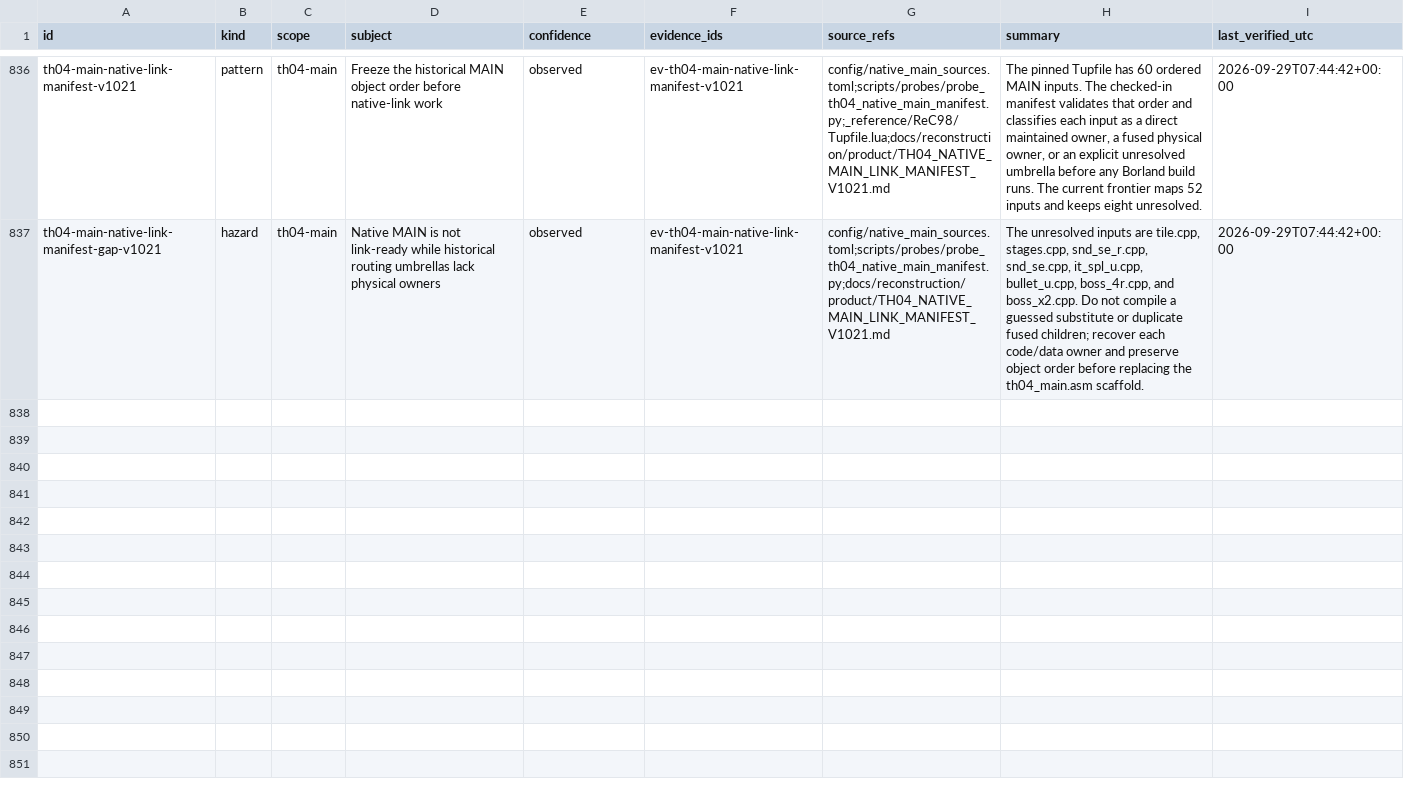
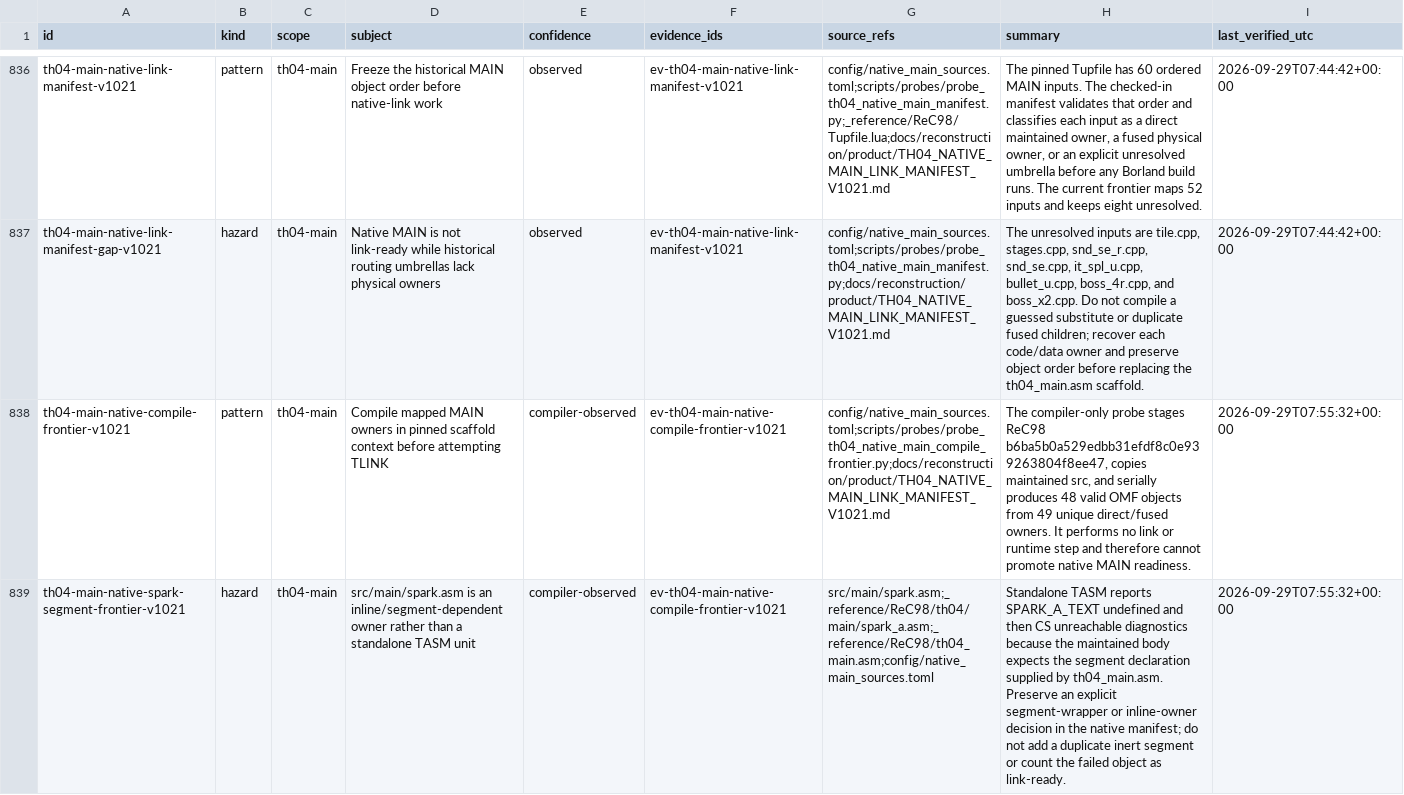
Before and after one commit to DropSonic0/th04, a CSV file: config/knowledge.csv, drawn as a sheet; only a part is shown, gaps mark what is left out; the diff names each change by its address in the sheet, - before the commit and + after, or states it on an @@ line.

Commit message:
gpt-5.6-sol: add MAIN compiler frontier probe

```diff
--- a/config/knowledge.csv
+++ b/config/knowledge.csv
+row 838: th04-main-native-compile-frontier-v1021 | pattern | th04-main | Compile mapped MAIN owners in pinned scaffold context before attempting TLINK | compiler-observed | ev-th04-main-native-compile-frontier-v1021 | config/native_main_sources.toml;scripts/probes/probe_th04_native_main_compile_frontier.py;docs/reconstruction/product/TH04_NATIVE_MAIN_LINK_MANIFEST_V1021.md | The compiler-only probe stages ReC98 b6ba5b0a529edbb31efdf8c0e939263804f8ee47, copies maintained src, and serially produces 48 valid OMF objects from 49 unique direct/fused owners. It performs no link or runtime step and therefore cannot promote native MAIN readiness. | 2026-09-29T07:55:32+00:00
+row 839: th04-main-native-spark-segment-frontier-v1021 | hazard | th04-main | src/main/spark.asm is an inline/segment-dependent owner rather than a standalone TASM unit | compiler-observed | ev-th04-main-native-compile-frontier-v1021 | src/main/spark.asm;_reference/ReC98/th04/main/spark_a.asm;_reference/ReC98/th04_main.asm;config/native_main_sources.toml | Standalone TASM reports SPARK_A_TEXT undefined and then CS unreachable diagnostics because the maintained body expects the segment declaration supplied by th04_main.asm. Preserve an explicit segment-wrapper or inline-owner decision in the native manifest; do not add a duplicate inert segment or count the failed object as link-ready. | 2026-09-29T07:55:32+00:00
```
Also changed, not shown: 4 other files.
